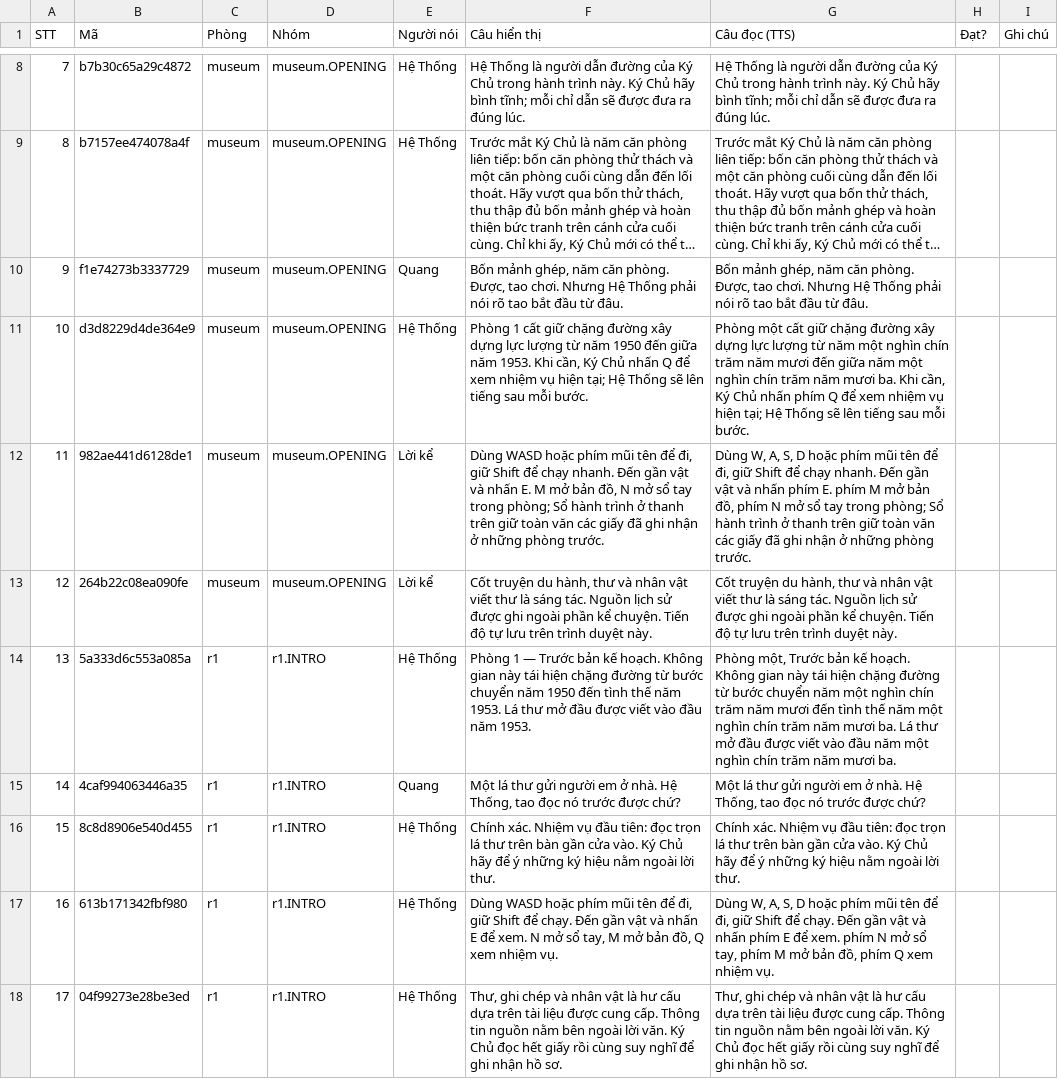
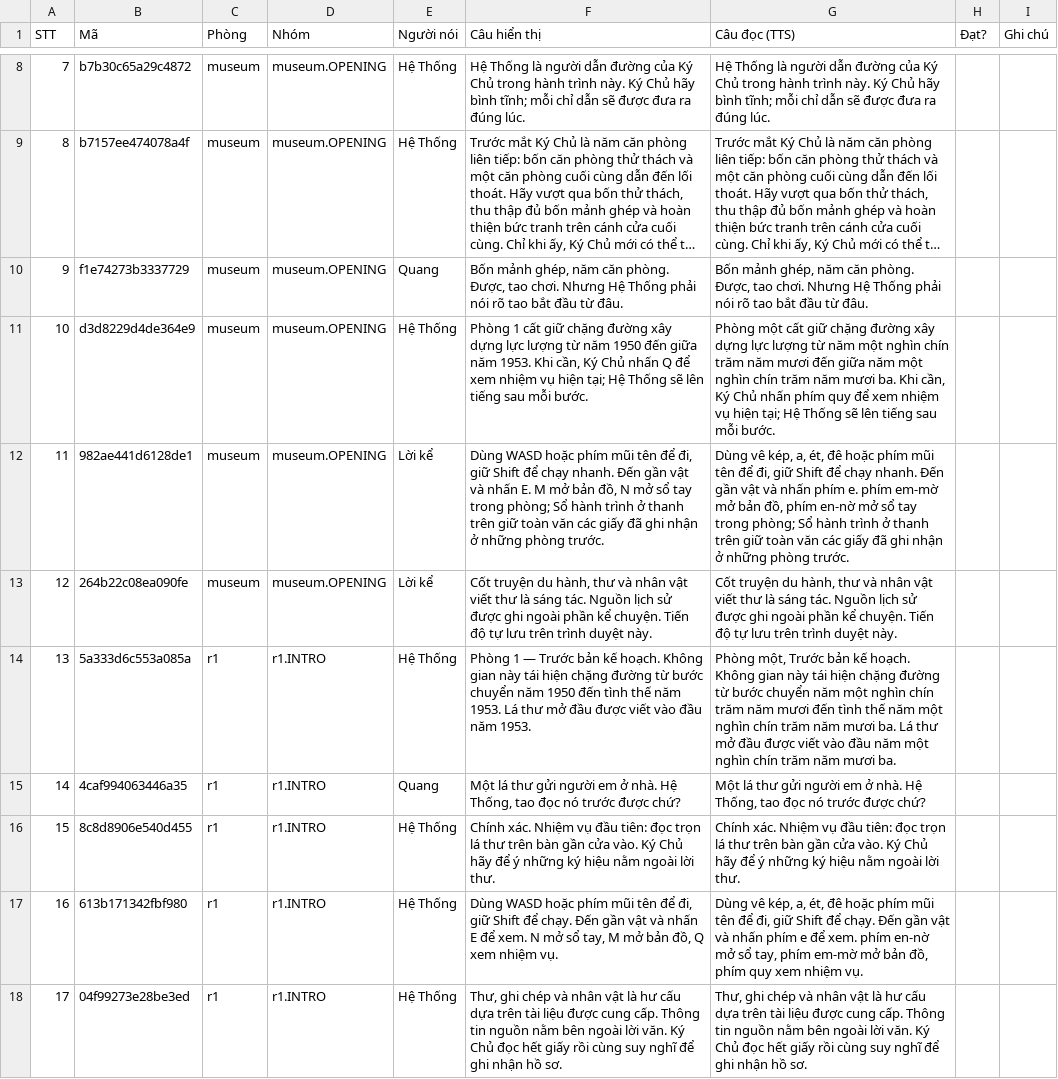
Before and after one commit to thaideptrai218/mat-ma-dien-bien-phu, a CSV file: plans/261031-1312-game-audio-voice-sfx/reports/voice-script.csv, drawn as a sheet; only a part is shown, gaps mark what is left out; long unchanged cells end in …; the diff covers the shown part only.

```diff
--- a/plans/261031-1312-game-audio-voice-sfx/reports/voice-script.csv
+++ b/plans/261031-1312-game-audio-voice-sfx/reports/voice-script.csv
@@ -10,4 +10,4 @@
 "9","f1e74273b3337729","museum","museum.OPENING","Quang","Bốn mảnh ghép, năm căn phòng. Được, tao chơi. Nhưng Hệ Thống phải nói rõ tao bắt đầu từ đâu.","Bốn mảnh ghép, năm căn phòng. Được, tao chơi. Nhưng Hệ Thống phải nói rõ tao bắt đầu từ đâu.","",""
-"10","d3d8229d4de364e9","museum","museum.OPENING","Hệ Thống","Phòng 1 cất giữ chặng đường xây dựng lực lượng từ năm 1950 đến giữa năm 1953. Khi cần, Ký Chủ nhấn Q để xem nhiệm vụ hiện tại; Hệ Thống sẽ lên tiếng sau mỗi bước.","Phòng một cất giữ chặng đường xây dựng lực lượng từ năm một nghìn chín trăm năm mươi đến giữa năm một nghìn chín trăm năm mươi ba. Khi cần, Ký Chủ nhấn phím Q để xem nhiệm vụ hiện tại; Hệ Thống sẽ lên tiếng sau mỗi bước.","",""
-"11","982ae441d6128de1","museum","museum.OPENING","Lời kể","Dùng WASD hoặc phím mũi tên để đi, giữ Shift để chạy nhanh. Đến gần vật và nhấn E. M mở bản đồ, N mở sổ tay trong phòng; Sổ hành trình ở thanh trên giữ toàn văn các giấy đã ghi nhận ở những phòng trước.","Dùng W, A, S, D hoặc phím mũi tên để đi, giữ Shift để chạy nhanh. Đến gần vật và nhấn phím E. phím M mở bản đồ, phím N mở sổ tay trong phòng; Sổ hành trình ở thanh trên giữ toàn văn các giấy đã ghi nhận ở những phòng trước.","",""
+"10","d3d8229d4de364e9","museum","museum.OPENING","Hệ Thống","Phòng 1 cất giữ chặng đường xây dựng lực lượng từ năm 1950 đến giữa năm 1953. Khi cần, Ký Chủ nhấn Q để xem nhiệm vụ hiện tại; Hệ Thống sẽ lên tiếng sau mỗi bước.","Phòng một cất giữ chặng đường xây dựng lực lượng từ năm một nghìn chín trăm năm mươi đến giữa năm một nghìn chín trăm năm mươi ba. Khi cần, Ký Chủ nhấn phím quy để xem nhiệm vụ hiện tại; Hệ Thống sẽ lên tiếng sau mỗi bước.","",""
+"11","982ae441d6128de1","museum","museum.OPENING","Lời kể","Dùng WASD hoặc phím mũi tên để đi, giữ Shift để chạy nhanh. Đến gần vật và nhấn E. M mở bản đồ, N mở sổ tay trong phòng; Sổ hành trình ở thanh trên giữ toàn văn các giấy đã ghi nhận ở những phòng trước.","Dùng vê kép, a, ét, đê hoặc phím mũi tên để đi, giữ Shift để chạy nhanh. Đến gần vật và nhấn phím e. phím em-mờ mở bản đồ, phím en-nờ mở sổ tay trong phòng; Sổ hành trình ở thanh trên giữ toàn văn các giấy đã ghi nhận ở những phòng trước.","",""
 "12","264b22c08ea090fe","museum","museum.OPENING","Lời kể","Cốt truyện du hành, thư và nhân vật viết thư là sáng tác. Nguồn lịch sử được ghi ngoài phần kể chuyện. Tiến độ tự lưu trên trình duyệt này.","Cốt truyện du hành, thư và nhân vật viết thư là sáng tác. Nguồn lịch sử được ghi ngoài phần kể chuyện. Tiến độ tự lưu trên trình duyệt này.","",""
@@ -16,3 +16,3 @@
 "15","8c8d8906e540d455","r1","r1.INTRO","Hệ Thống","Chính xác. Nhiệm vụ đầu tiên: đọc trọn lá thư trên bàn gần cửa vào. Ký Chủ hãy để ý những ký hiệu nằm ngoài lời thư.","Chính xác. Nhiệm vụ đầu tiên: đọc trọn lá thư trên bàn gần cửa vào. Ký Chủ hãy để ý những ký hiệu nằm ngoài lời thư.","",""
-"16","613b171342fbf980","r1","r1.INTRO","Hệ Thống","Dùng WASD hoặc phím mũi tên để đi, giữ Shift để chạy. Đến gần vật và nhấn E để xem. N mở sổ tay, M mở bản đồ, Q xem nhiệm vụ.","Dùng W, A, S, D hoặc phím mũi tên để đi, giữ Shift để chạy. Đến gần vật và nhấn phím E để xem. phím N mở sổ tay, phím M mở bản đồ, phím Q xem nhiệm vụ.","",""
+"16","613b171342fbf980","r1","r1.INTRO","Hệ Thống","Dùng WASD hoặc phím mũi tên để đi, giữ Shift để chạy. Đến gần vật và nhấn E để xem. N mở sổ tay, M mở bản đồ, Q xem nhiệm vụ.","Dùng vê kép, a, ét, đê hoặc phím mũi tên để đi, giữ Shift để chạy. Đến gần vật và nhấn phím e để xem. phím en-nờ mở sổ tay, phím em-mờ mở bản đồ, phím quy xem nhiệm vụ.","",""
 "17","04f99273e28be3ed","r1","r1.INTRO","Hệ Thống","Thư, ghi chép và nhân vật là hư cấu dựa trên tài liệu được cung cấp. Thông tin nguồn nằm bên ngoài lời văn. Ký Chủ đọc hết giấy rồi cùng suy nghĩ để ghi nhận hồ sơ.","Thư, ghi chép và nhân vật là hư cấu dựa trên tài liệu được cung cấp. Thông tin nguồn nằm bên ngoài lời văn. Ký Chủ đọc hết giấy rồi cùng suy nghĩ để ghi nhận hồ sơ.","",""
```
Also changed, not shown: 34 edited cells elsewhere in this file, 48 other files.
